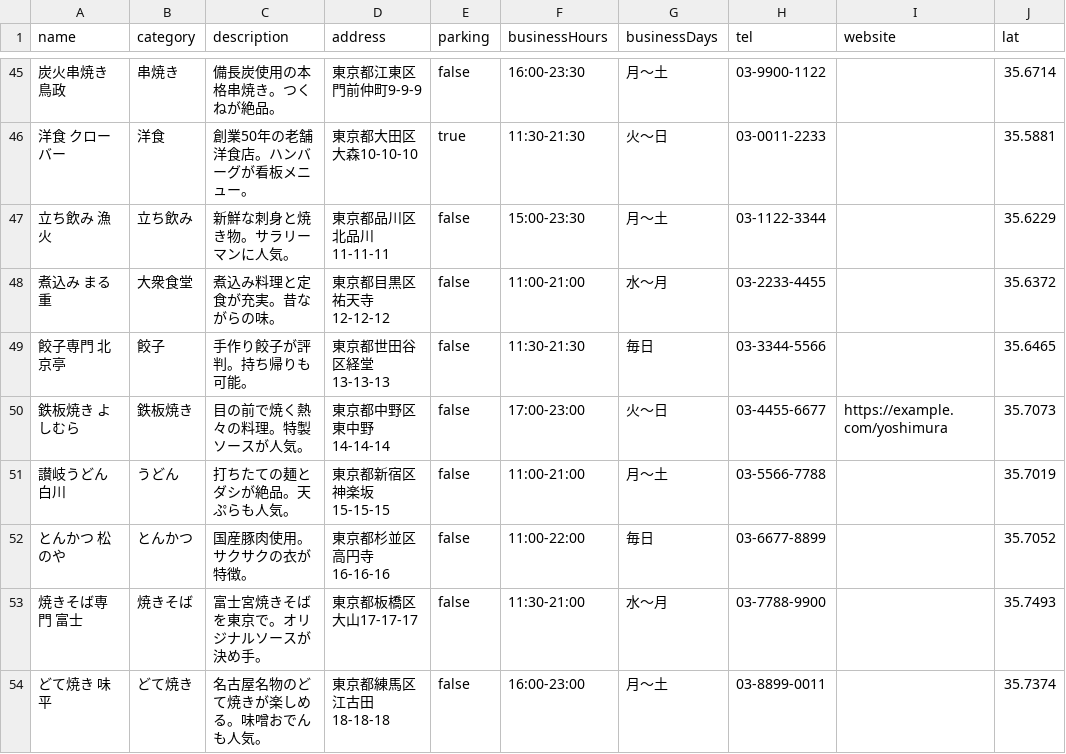
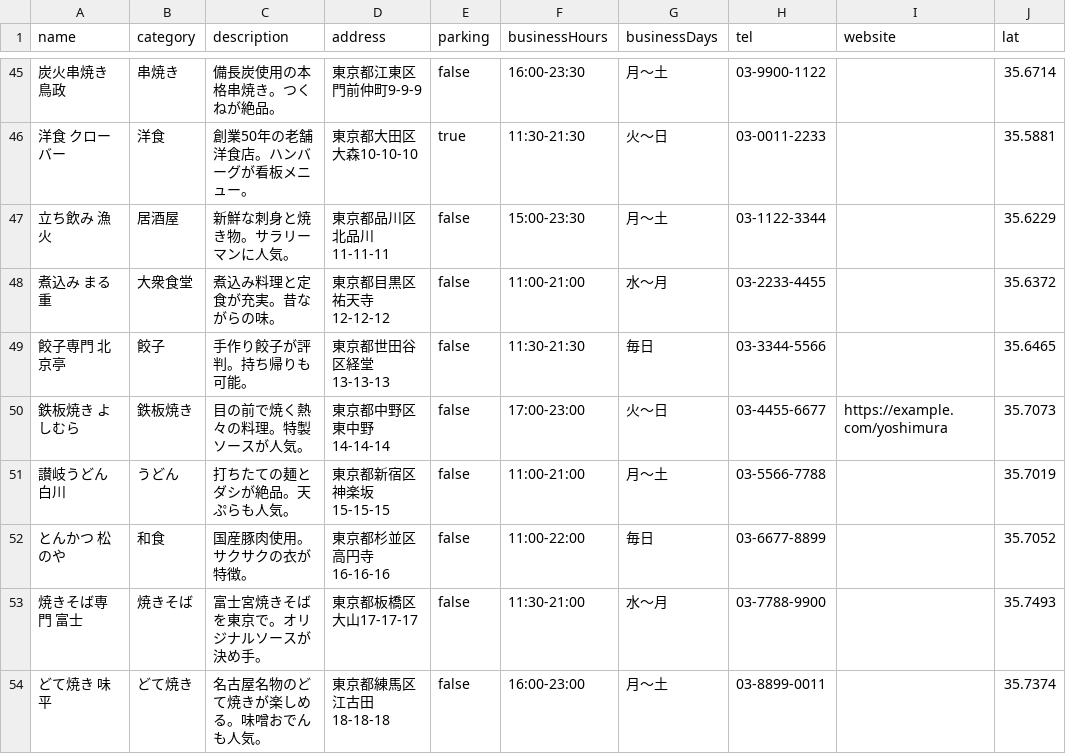
Before and after one commit to t2k2pp/AIXA, a CSV file: leancontents/launch/restaurants.csv, drawn as a sheet; only a part is shown, gaps mark what is left out; the diff names each change by its address in the sheet, - before the commit and + after, or states it on an @@ line.

```diff
--- a/leancontents/launch/restaurants.csv
+++ b/leancontents/launch/restaurants.csv
-B47 (category): 立ち飲み
+B47 (category): 居酒屋
-B52 (category): とんかつ
+B52 (category): 和食
```
Also changed, not shown: 1 other file.
